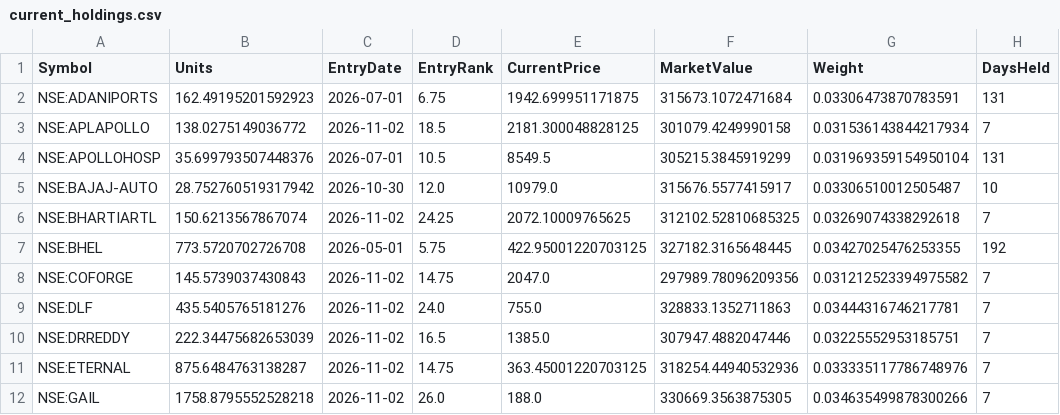
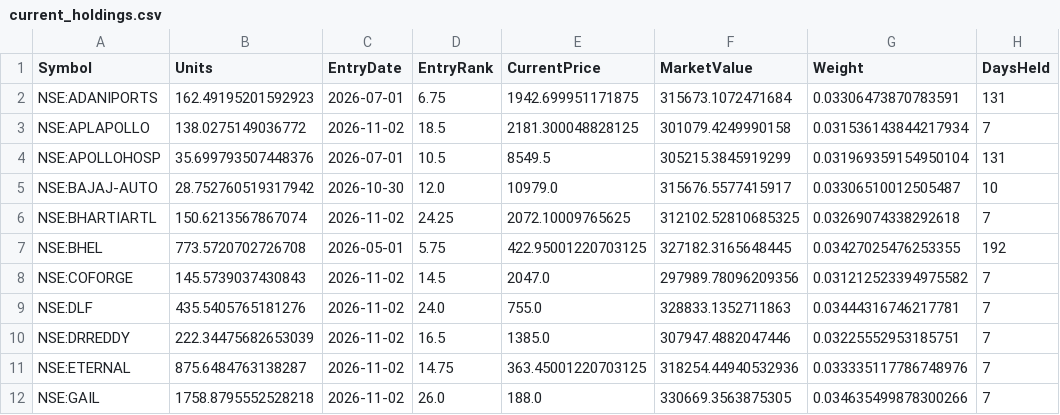
Before and after one commit to amitchoksi7747-debug/momentum-dashboard, a CSV file: data/processed/strategies/S1/current_holdings.csv, drawn as a sheet; only a part is shown; the diff names each change by its address in the sheet, - before the commit and + after, or states it on an @@ line.

Commit message:
data: momentum rebuild 2026-11-10 23:04 UTC

```diff
--- a/data/processed/strategies/S1/current_holdings.csv
+++ b/data/processed/strategies/S1/current_holdings.csv
-D8 (EntryRank): 14.75
+D8 (EntryRank): 14.5
```
Also changed, not shown: data/processed/strategies/S1/latest_rebalance_sheet.csv, data/processed/strategies/S1/trades.csv, 8 other files.
